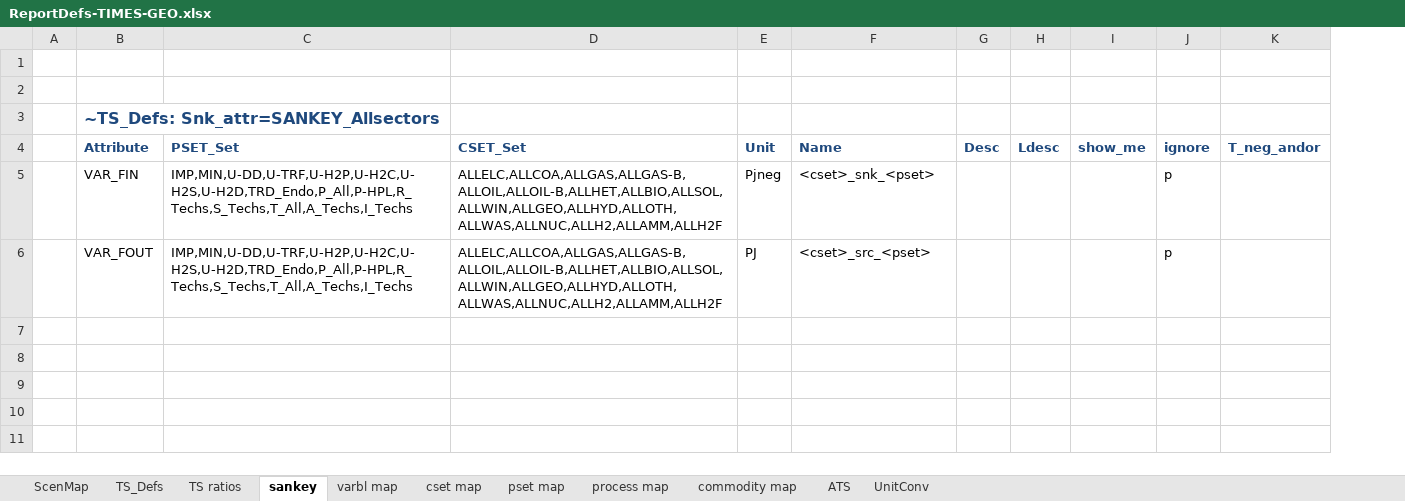
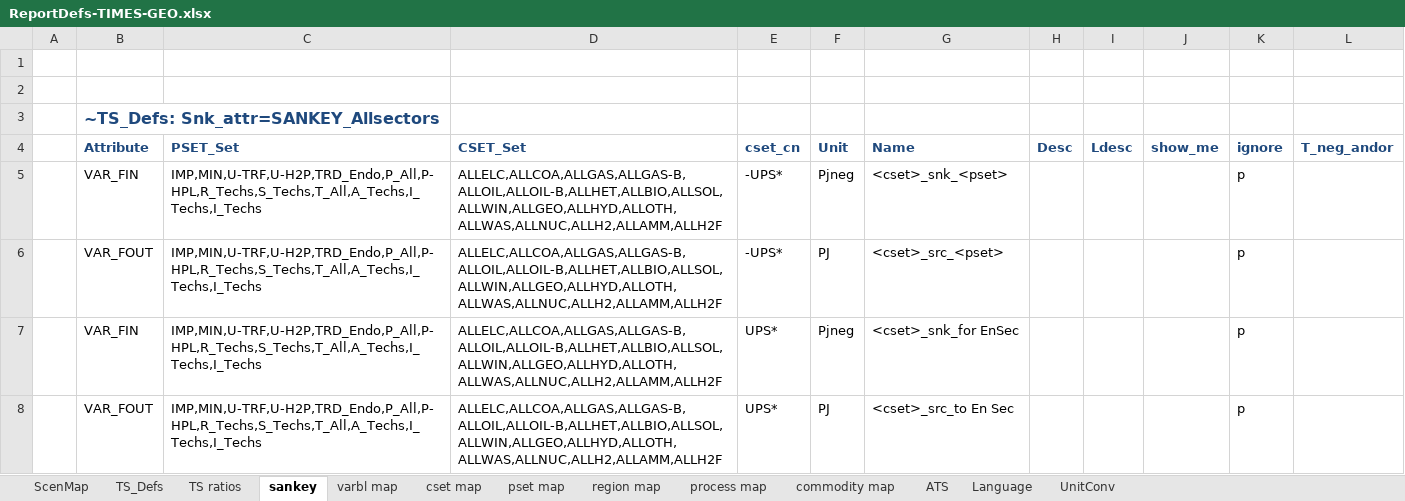
Before and after one commit to akanudia/TIMES-GEO, an Excel workbook: ReportDefs-TIMES-GEO.xlsx, sheet sankey, drawn as a sheet; values as stored, in another font and other column widths than the file's, no borders; the diff names each change by its address in the sheet, - before the commit and + after, or states it on an @@ line.

```diff
--- a/ReportDefs-TIMES-GEO.xlsx (sheet sankey)
+++ b/ReportDefs-TIMES-GEO.xlsx (sheet sankey)
+sheet tab: region map
+sheet tab: Language
+column E (cset_cn), rows 5-6: -UPS* | -UPS*
-C5:C6 (PSET_Set): IMP,MIN,U-DD,U-TRF,U-H2P,U-H2C,U-H2S,U-H2D,TRD_Endo,P_All,P-HPL,R_Techs,S_Techs,T_All,A_Techs,I_Techs
+C5:C6 (PSET_Set): IMP,MIN,U-TRF,U-H2P,TRD_Endo,P_All,P-HPL,R_Techs,S_Techs,T_All,A_Techs,I_Techs,I_Techs
+row 7:  | VAR_FIN | IMP,MIN,U-TRF,U-H2P,TRD_Endo,P_All,P-HPL,R_Techs,S_Techs,T_All,A_Techs,I_Techs,I_Techs | ALLELC,ALLCOA,ALLGAS,ALLGAS-B,ALLOIL,ALLOIL-B,ALLHET,ALLBIO,ALLSOL,ALLWIN,ALLGEO,ALLHYD,ALLOTH,ALLWAS,ALLNUC,ALLH2,ALLAMM,ALLH2F | UPS* | Pjneg | <cset>_snk_for EnSec |  |  |  | p
+row 8:  | VAR_FOUT | IMP,MIN,U-TRF,U-H2P,TRD_Endo,P_All,P-HPL,R_Techs,S_Techs,T_All,A_Techs,I_Techs,I_Techs | ALLELC,ALLCOA,ALLGAS,ALLGAS-B,ALLOIL,ALLOIL-B,ALLHET,ALLBIO,ALLSOL,ALLWIN,ALLGEO,ALLHYD,ALLOTH,ALLWAS,ALLNUC,ALLH2,ALLAMM,ALLH2F | UPS* | PJ | <cset>_src_to En Sec |  |  |  | p
```
Also changed, not shown: sheet pset map, sheet TS_Defs, sheet process map, Sets-GEO.xlsx.
